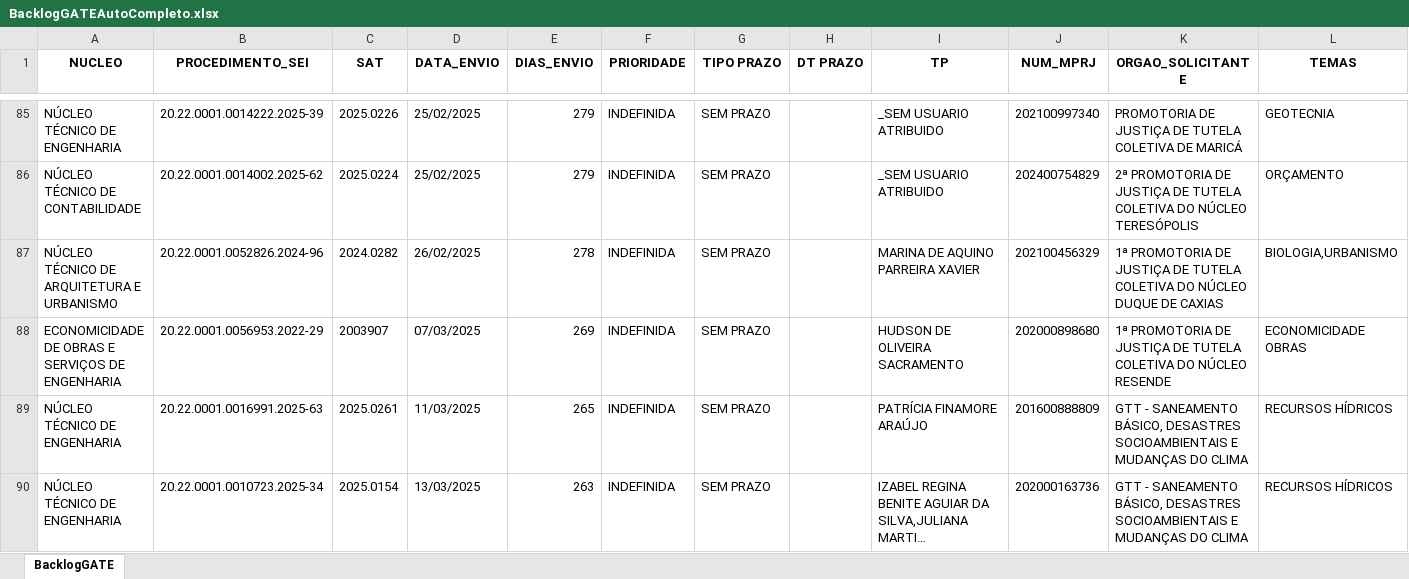
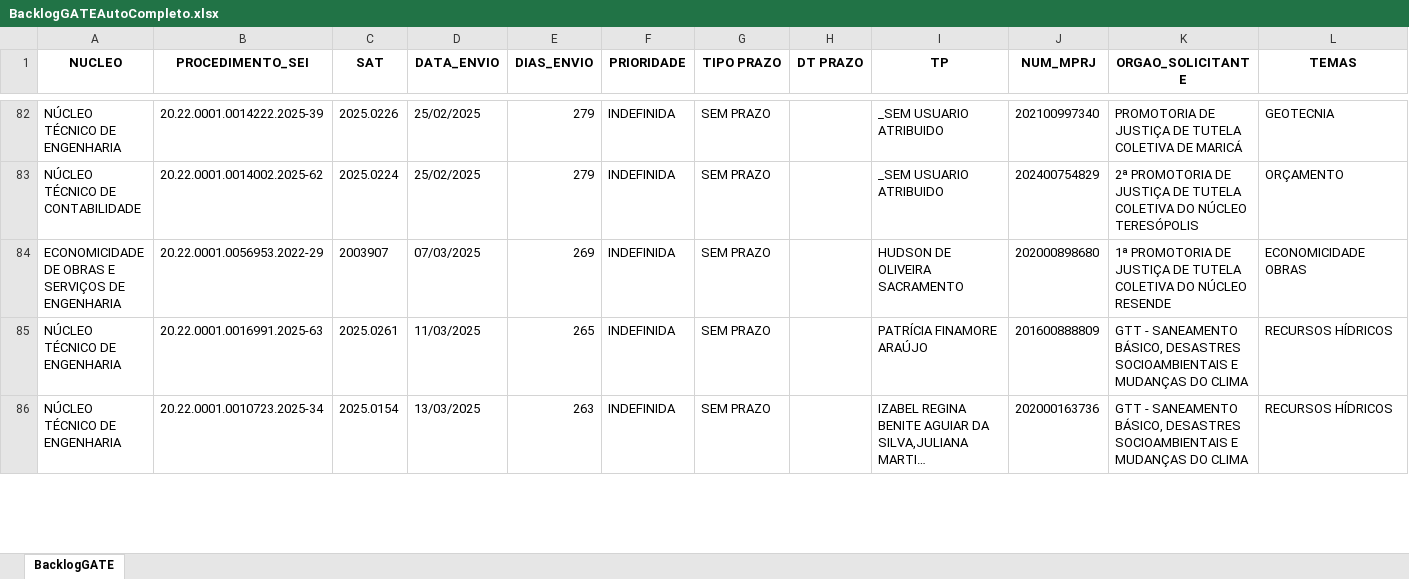
Before and after one commit to pedropaixaomprj/backlog-GATE, an Excel workbook: BacklogGATEAutoCompleto.xlsx, sheet BacklogGATE, drawn as a sheet; only a part is shown, gaps mark what is left out; long unchanged cells end in …; values as stored, in another font and other column widths than the file's, no borders; removed rows and columns are numbered as before the commit, all else as after; the diff covers the shown part only; the diff names each change by its address in the sheet, - before the commit and + after, or states it on an @@ line.

```diff
--- a/BacklogGATEAutoCompleto.xlsx (sheet BacklogGATE)
+++ b/BacklogGATEAutoCompleto.xlsx (sheet BacklogGATE)
-row 87: NÚCLEO TÉCNICO DE ARQUITETURA E URBANISMO | 20.22.0001.0052826.2024-96 | 2024.0282 | 26/02/2025 | 278 | INDEFINIDA | SEM PRAZO |  | MARINA DE AQUINO PARREIRA XAVIER | 202100456329 | 1ª PROMOTORIA DE JUSTIÇA DE TUTELA COLETIVA DO NÚCLEO DUQUE DE CAXIAS | BIOLOGIA,URBANISMO
```
Also changed, not shown: 6 added rows, 15 removed rows and 64 edited cells elsewhere in this sheet, ProdGATEAutoCompleto.xlsx, SaidaSemITGATEAutoCompleto.xlsx.
